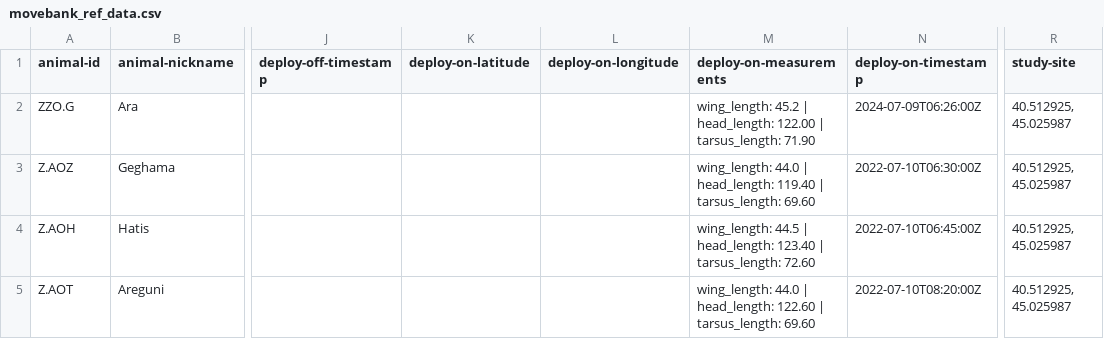
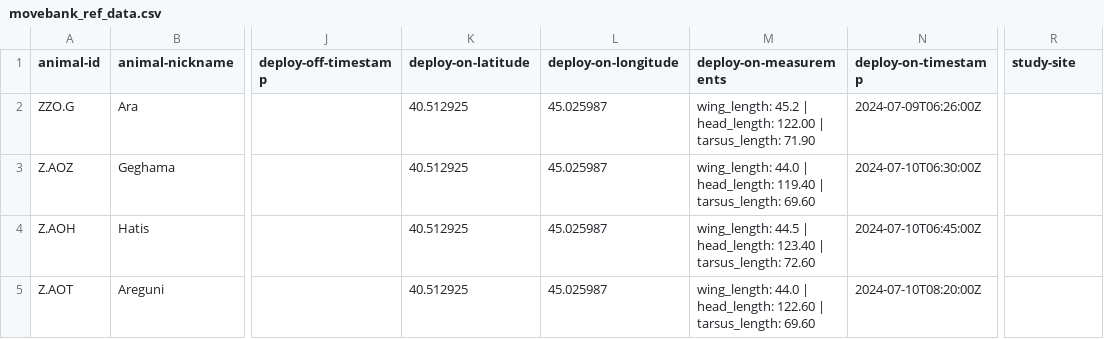
Before and after one commit to inbo/bird-tracking, a CSV file: data/processed/ARMENIAN_GULL/movebank_ref_data.csv, drawn as a sheet; only a part is shown, gaps mark what is left out; the diff names each change by its address in the sheet, - before the commit and + after, or states it on an @@ line.

Commit message:
add latitude and longitude, and correct start date

```diff
--- a/data/processed/ARMENIAN_GULL/movebank_ref_data.csv
+++ b/data/processed/ARMENIAN_GULL/movebank_ref_data.csv
-K2:K5 (deploy-on-latitude): (empty)
+K2:K5 (deploy-on-latitude): 40.512925
-L2:L5 (deploy-on-longitude): (empty)
+L2:L5 (deploy-on-longitude): 45.025987
-R2:R5 (study-site): 40.512925, 45.025987
+R2:R5 (study-site): (empty)
-N3 (deploy-on-timestamp): 2022-07-10T06:30:00Z
+N3 (deploy-on-timestamp): 2024-07-10T06:30:00Z
-N4 (deploy-on-timestamp): 2022-07-10T06:45:00Z
+N4 (deploy-on-timestamp): 2024-07-10T06:45:00Z
-N5 (deploy-on-timestamp): 2022-07-10T08:20:00Z
+N5 (deploy-on-timestamp): 2024-07-10T08:20:00Z
```
